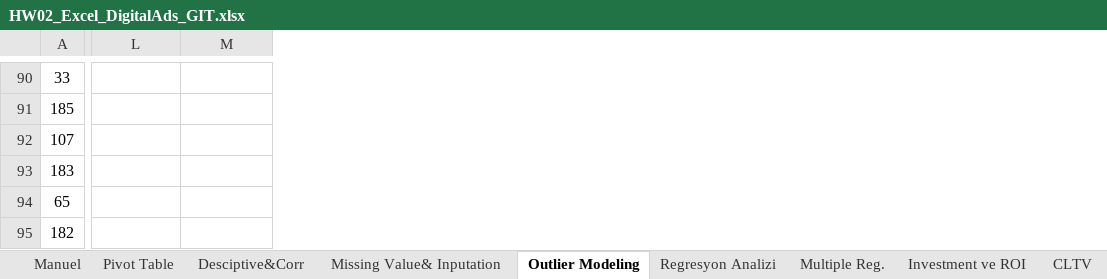
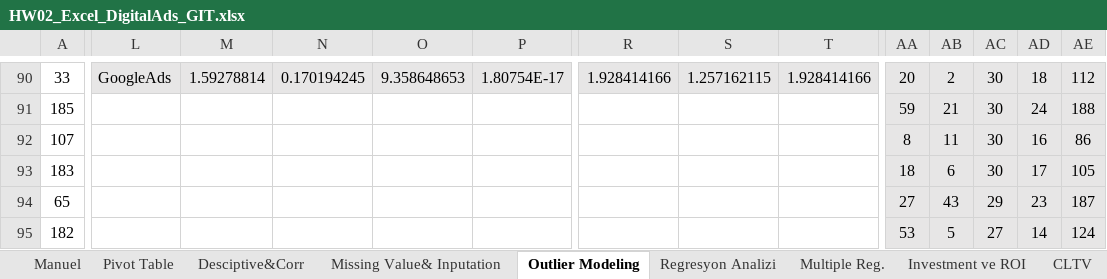
Before and after one commit to Boozkann/homeworks, an Excel workbook: HW02_Excel_DigitalAds_GIT.xlsx, sheet Outlier Modeling, drawn as a sheet; only a part is shown, gaps mark what is left out; values as stored, in another font and other column widths than the file's, no borders; charts and pictures and conditional formats not drawn; the diff covers the shown part only; the diff names each change by its address in the sheet, - before the commit and + after, or states it on an @@ line.

```diff
--- a/HW02_Excel_DigitalAds_GIT.xlsx (sheet Outlier Modeling)
+++ b/HW02_Excel_DigitalAds_GIT.xlsx (sheet Outlier Modeling)
+column N, row 90: 0.170194245
+column O, row 90: 9.358648653
+column P, row 90: 1.80754E-17
+column R, row 90: 1.928414166
+column S, row 90: 1.257162115
+column T, row 90: 1.928414166
+column AA, rows 90-95: 20 | 59 | 8 | 18 | 27 | 53
+column AB, rows 90-95: 2 | 21 | 11 | 6 | 43 | 5
+column AC, rows 90-95: 30 | 30 | 30 | 30 | 29 | 27
+column AD, rows 90-95: 18 | 24 | 16 | 17 | 23 | 14
+column AE, rows 90-95: 112 | 188 | 86 | 105 | 187 | 124
-L90:M90 fill: none
+L90:M90 fill: #E7E6E6
-L90: (empty)
+L90: GoogleAds
-M90: (empty)
+M90: 1.59278814
```
Also changed, not shown: 2 added columns, 9 removed columns, 34 edited cells and cell formats elsewhere in this sheet, sheet Missing Value& Inputation, sheet Regresyon Analizi, sheet Manuel, sheet Pivot Table, formulas that keep their value, charts or pictures.
